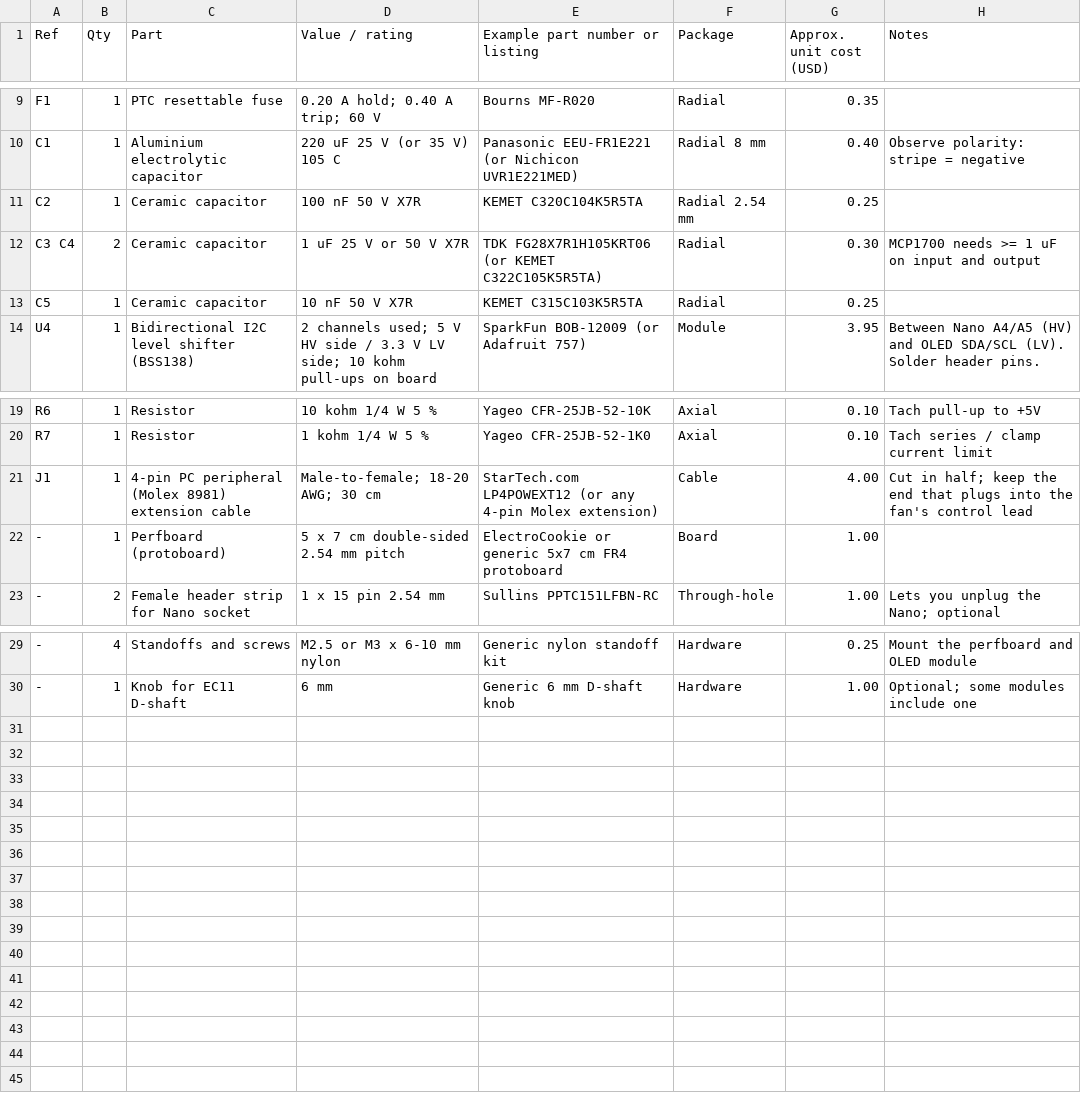
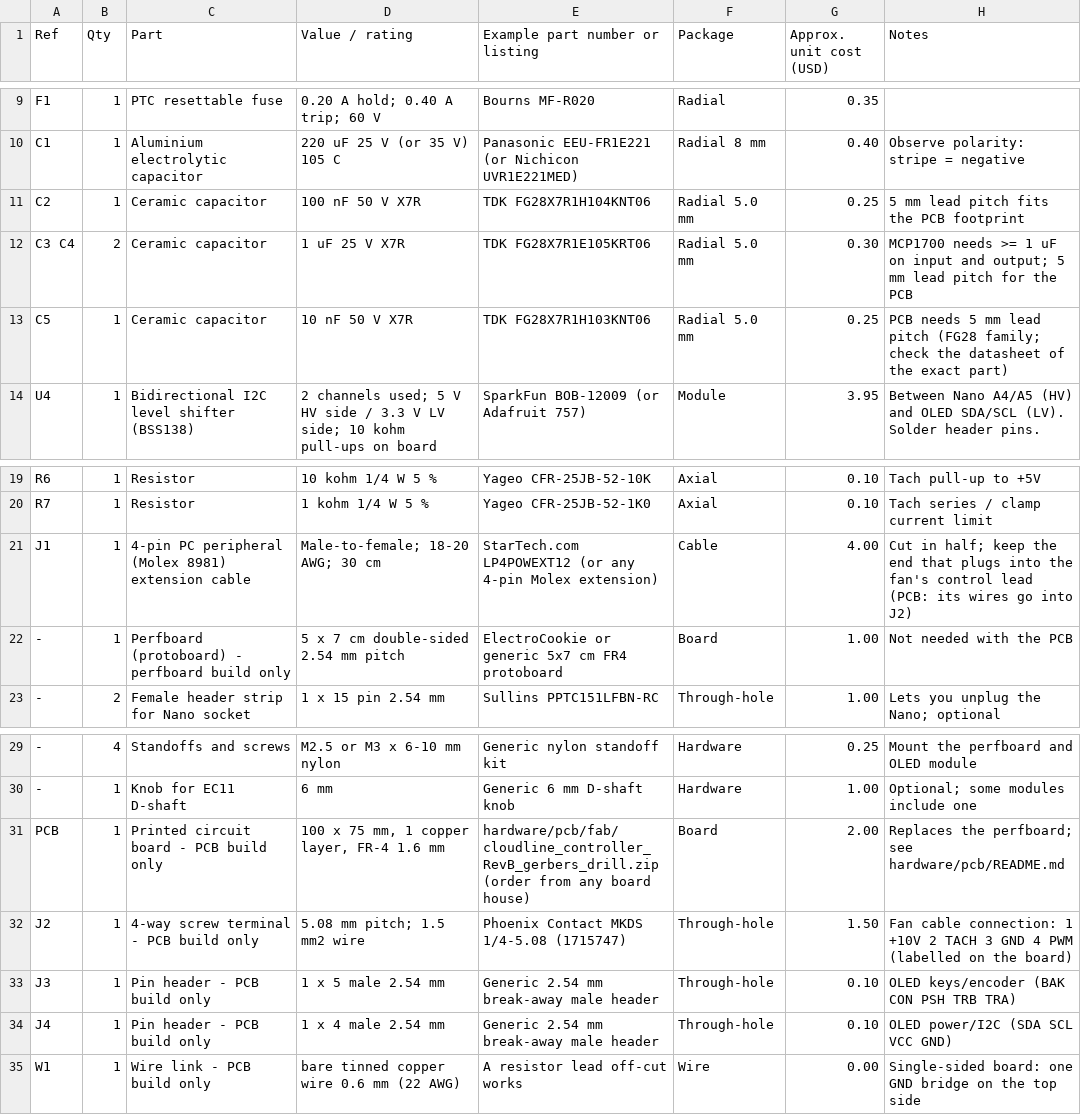
Before and after one commit to seesharp15/cloudline-fan-controller, a CSV file: hardware/bom.csv, drawn as a sheet; only a part is shown, gaps mark what is left out.

```diff
--- a/hardware/bom.csv
+++ b/hardware/bom.csv
@@ -10,5 +10,5 @@ F1,1,PTC resettable fuse,0.20 A hold; 0.40 A trip; 60 V,Bourns MF-R020,Radial,0.
 C1,1,Aluminium electrolytic capacitor,220 uF 25 V (or 35 V) 105 C,Panasonic EEU-FR1E221 (or Nichicon UVR1E221MED),Radial 8 mm,0.40,Observe polarity: stripe = negative
-C2,1,Ceramic capacitor,100 nF 50 V X7R,KEMET C320C104K5R5TA,Radial 2.54 mm,0.25,
-C3 C4,2,Ceramic capacitor,1 uF 25 V or 50 V X7R,TDK FG28X7R1H105KRT06 (or KEMET C322C105K5R5TA),Radial,0.30,MCP1700 needs >= 1 uF on input and output
-C5,1,Ceramic capacitor,10 nF 50 V X7R,KEMET C315C103K5R5TA,Radial,0.25,
+C2,1,Ceramic capacitor,100 nF 50 V X7R,TDK FG28X7R1H104KNT06,Radial 5.0 mm,0.25,5 mm lead pitch fits the PCB footprint
+C3 C4,2,Ceramic capacitor,1 uF 25 V X7R,TDK FG28X7R1E105KRT06,Radial 5.0 mm,0.30,MCP1700 needs >= 1 uF on input and output; 5 mm lead pitch for the PCB
+C5,1,Ceramic capacitor,10 nF 50 V X7R,TDK FG28X7R1H103KNT06,Radial 5.0 mm,0.25,PCB needs 5 mm lead pitch (FG28 family; check the datasheet of the exact part)
 U4,1,Bidirectional I2C level shifter (BSS138),2 channels used; 5 V HV side / 3.3 V LV side; 10 kohm pull-ups on board,SparkFun BOB-12009 (or Adafruit 757),Module,3.95,Between Nano A4/A5 (HV) and OLED SDA/SCL (LV). Solder header pins.
@@ -20,4 +20,4 @@ R6,1,Resistor,10 kohm 1/4 W 5 %,Yageo CFR-25JB-52-10K,Axial,0.10,Tach pull-up to
 R7,1,Resistor,1 kohm 1/4 W 5 %,Yageo CFR-25JB-52-1K0,Axial,0.10,Tach series / clamp current limit
-J1,1,4-pin PC peripheral (Molex 8981) extension cable,Male-to-female; 18-20 AWG; 30 cm,StarTech.com LP4POWEXT12 (or any 4-pin Molex extension),Cable,4.00,Cut in half; keep the end that plugs into the fan's control lead
--,1,Perfboard (protoboard),5 x 7 cm double-sided 2.54 mm pitch,ElectroCookie or generic 5x7 cm FR4 protoboard,Board,1.00,
+J1,1,4-pin PC peripheral (Molex 8981) extension cable,Male-to-female; 18-20 AWG; 30 cm,StarTech.com LP4POWEXT12 (or any 4-pin Molex extension),Cable,4.00,Cut in half; keep the end that plugs into the fan's control lead (PCB: its wires go into J2)
+-,1,Perfboard (protoboard) - perfboard build only,5 x 7 cm double-sided 2.54 mm pitch,ElectroCookie or generic 5x7 cm FR4 protoboard,Board,1.00,Not needed with the PCB
 -,2,Female header strip for Nano socket,1 x 15 pin 2.54 mm,Sullins PPTC151LFBN-RC,Through-hole,1.00,Lets you unplug the Nano; optional
@@ -30 +30,6 @@ J1,1,4-pin PC peripheral (Molex 8981) extension cable,Male-to-female; 18-20 AWG;
 -,1,Knob for EC11 D-shaft,6 mm,Generic 6 mm D-shaft knob,Hardware,1.00,Optional; some modules include one
+PCB,1,Printed circuit board - PCB build only,"100 x 75 mm, 1 copper layer, FR-4 1.6 mm",hardware/pcb/fab/cloudline_controller_RevB_gerbers_drill.zip (order from any board house),Board,2.00,Replaces the perfboard; see hardware/pcb/README.md
+J2,1,4-way screw terminal - PCB build only,5.08 mm pitch; 1.5 mm2 wire,Phoenix Contact MKDS 1/4-5.08 (1715747),Through-hole,1.50,Fan cable connection: 1 +10V 2 TACH 3 GND 4 PWM (labelled on the board)
+J3,1,Pin header - PCB build only,1 x 5 male 2.54 mm,Generic 2.54 mm break-away male header,Through-hole,0.10,OLED keys/encoder (BAK CON PSH TRB TRA)
+J4,1,Pin header - PCB build only,1 x 4 male 2.54 mm,Generic 2.54 mm break-away male header,Through-hole,0.10,OLED power/I2C (SDA SCL VCC GND)
+W1,1,Wire link - PCB build only,bare tinned copper wire 0.6 mm (22 AWG),A resistor lead off-cut works,Wire,0.00,Single-sided board: one GND bridge on the top side
```
Also changed, not shown: 37 other files.
